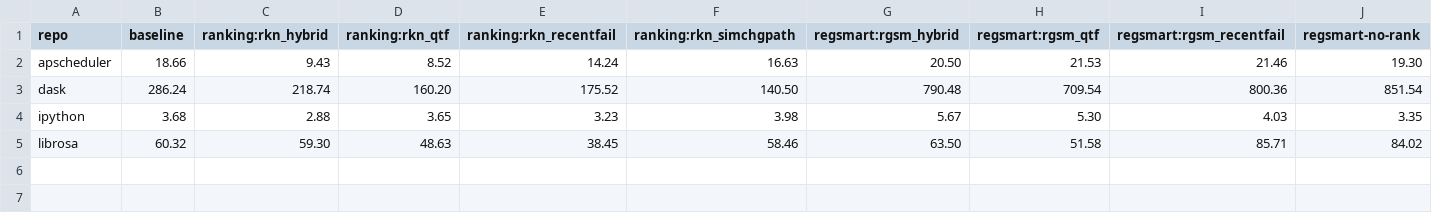
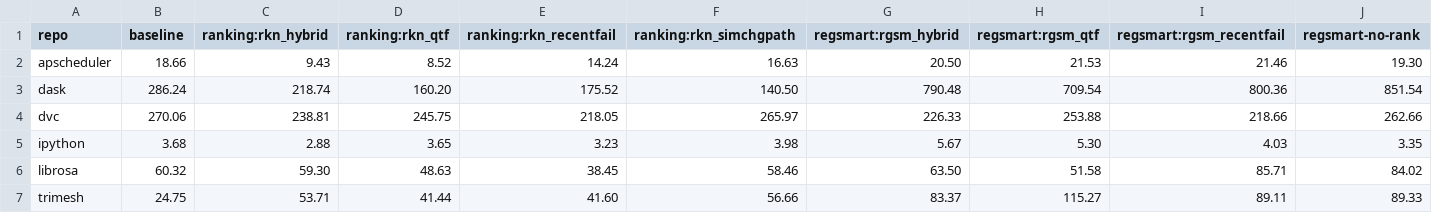
Before and after one commit to leticosta4/regsmart-experiments, a CSV file: data/flaky_mut/metrics/tables/suite_s_sd.csv, drawn as a sheet; the diff names each change by its address in the sheet, - before the commit and + after, or states it on an @@ line.

```diff
--- a/data/flaky_mut/metrics/tables/suite_s_sd.csv
+++ b/data/flaky_mut/metrics/tables/suite_s_sd.csv
+row 4: dvc | 270.06 | 238.81 | 245.75 | 218.05 | 265.97 | 226.33 | 253.88 | 218.66 | 262.66
+row 7: trimesh | 24.75 | 53.71 | 41.44 | 41.60 | 56.66 | 83.37 | 115.27 | 89.11 | 89.33
```
Also changed, not shown: data/flaky_mut/metrics/tables/apfdc.csv, data/flaky_mut/metrics/tables/apfdc_sd.csv, 35 other files.
